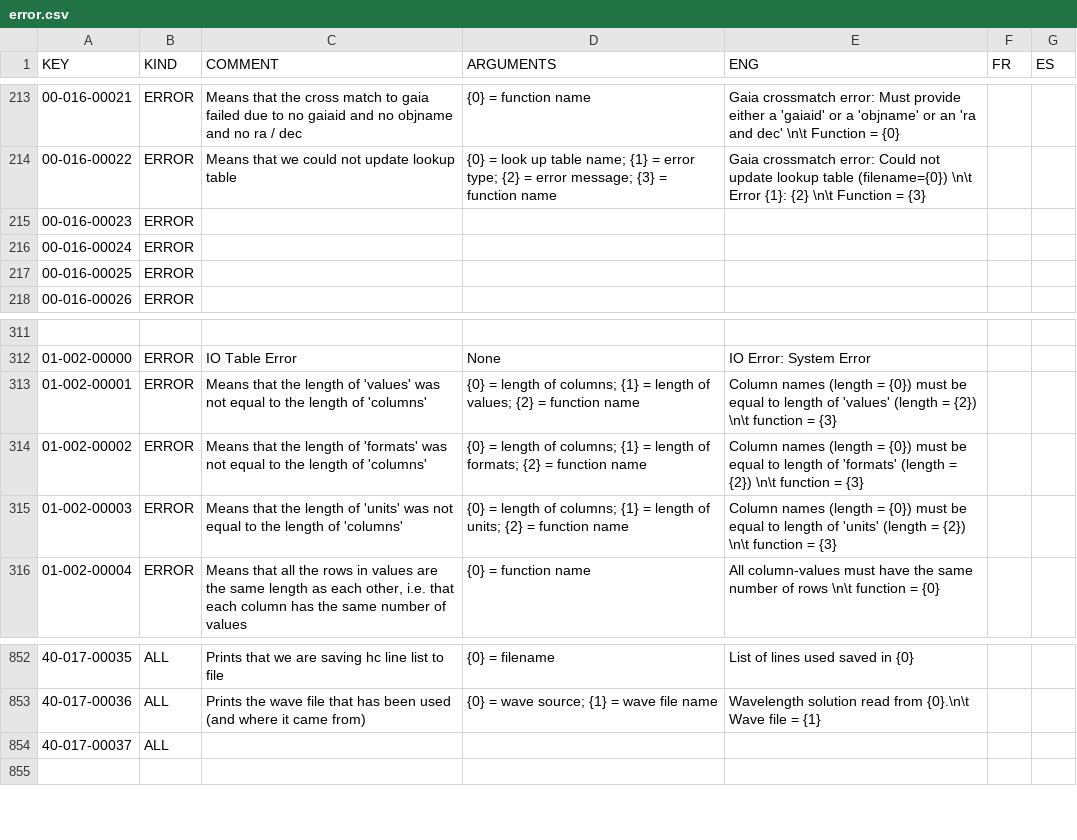
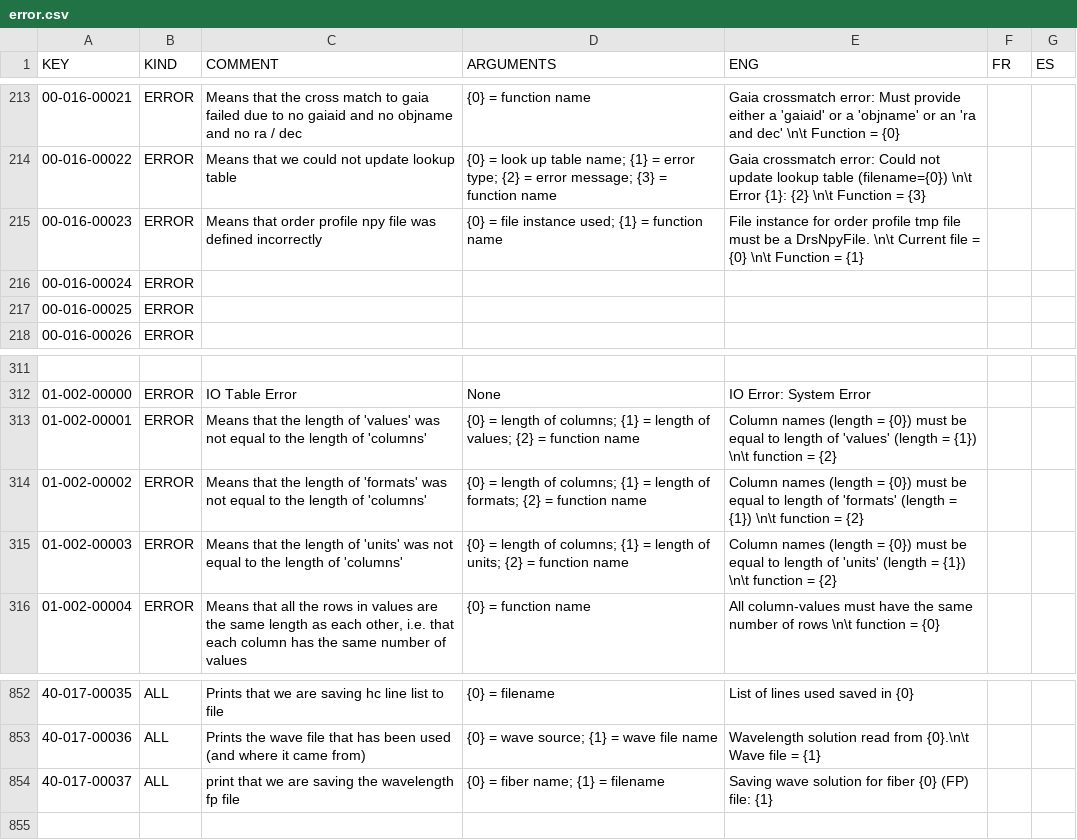
Before and after one commit to njcuk9999/apero-drs, a CSV file: INTROOT2/terrapipe/locale/databases/error.csv, drawn as a sheet; only a part is shown, gaps mark what is left out.

Commit message:
update the language database

```diff
--- a/INTROOT2/terrapipe/locale/databases/error.csv
+++ b/INTROOT2/terrapipe/locale/databases/error.csv
@@ -214,3 +214,3 @@
 "00-016-00022","ERROR","Means that we could not update lookup table","{0} = look up table name; {1} = error type; {2} = error message; {3} = function name","Gaia crossmatch error: Could not update lookup table (filename={0}) \n\t Error {1}: {2} \n\t Function = {3}","",""
-"00-016-00023","ERROR","","","","",""
+"00-016-00023","ERROR","Means that order profile npy file was defined incorrectly","{0} = file instance used; {1} = function name","File instance for order profile tmp file must be a DrsNpyFile. \n\t Current file = {0} \n\t Function = {1}","",""
 "00-016-00024","ERROR","","","","",""
@@ -312,5 +312,5 @@
 "01-002-00000","ERROR","IO Table Error","None","IO Error: System Error","",""
-"01-002-00001","ERROR","Means that the length of 'values' was not equal to the length of 'columns'","{0} = length of columns; {1} = length of values; {2} = function name","Column names (length = {0}) must be equal to length of 'values' (length = {2}) \n\t function = {3}","",""
-"01-002-00002","ERROR","Means that the length of 'formats' was not equal to the length of 'columns'","{0} = length of columns; {1} = length of formats; {2} = function name","Column names (length = {0}) must be equal to length of 'formats' (length = {2}) \n\t function = {3}","",""
-"01-002-00003","ERROR","Means that the length of 'units' was not equal to the length of 'columns'","{0} = length of columns; {1} = length of units; {2} = function name","Column names (length = {0}) must be equal to length of 'units' (length = {2}) \n\t function = {3}","",""
+"01-002-00001","ERROR","Means that the length of 'values' was not equal to the length of 'columns'","{0} = length of columns; {1} = length of values; {2} = function name","Column names (length = {0}) must be equal to length of 'values' (length = {1}) \n\t function = {2}","",""
+"01-002-00002","ERROR","Means that the length of 'formats' was not equal to the length of 'columns'","{0} = length of columns; {1} = length of formats; {2} = function name","Column names (length = {0}) must be equal to length of 'formats' (length = {1}) \n\t function = {2}","",""
+"01-002-00003","ERROR","Means that the length of 'units' was not equal to the length of 'columns'","{0} = length of columns; {1} = length of units; {2} = function name","Column names (length = {0}) must be equal to length of 'units' (length = {1}) \n\t function = {2}","",""
 "01-002-00004","ERROR","Means that all the rows in values are the same length as each other, i.e. that each column has the same number of values","{0} = function name","All column-values must have the same number of rows \n\t function = {0}","",""
@@ -853,3 +853,3 @@
 "40-017-00036","ALL","Prints the wave file that has been used (and where it came from)","{0} = wave source; {1} = wave file name","Wavelength solution read from {0}.\n\t Wave file = {1}","",""
-"40-017-00037","ALL","","","","",""
+"40-017-00037","ALL","print that we are saving the wavelength fp file","{0} = fiber name; {1} = filename","Saving wave solution for fiber {0} (FP) file: {1}","",""
 "","","","","","",""
```
Also changed, not shown: INTROOT2/terrapipe/locale/databases/help.csv, 2 other files.
